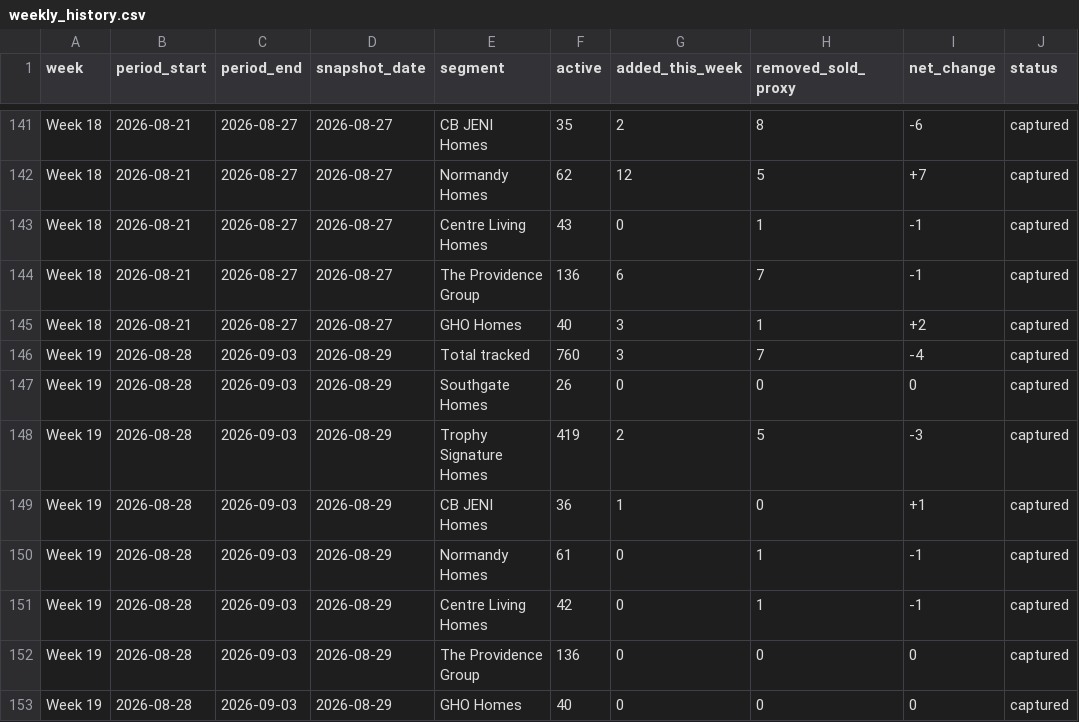
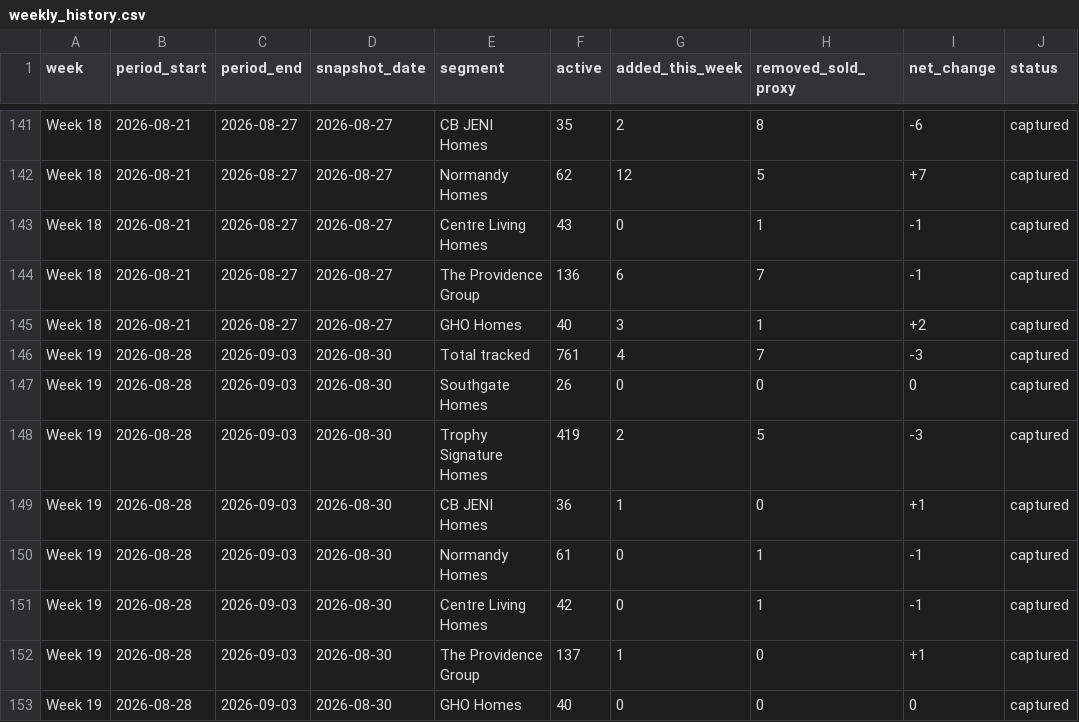
Before and after one commit to aregaladosantiago-hub/grbk-tracker, a CSV file: reports/weekly_history.csv, drawn as a sheet; only a part is shown, gaps mark what is left out.

```diff
--- a/reports/weekly_history.csv
+++ b/reports/weekly_history.csv
@@ -145,9 +145,9 @@ Week 18,2026-08-21,2026-08-27,2026-08-27,The Providence Group,136,6,7,-1,capture
 Week 18,2026-08-21,2026-08-27,2026-08-27,GHO Homes,40,3,1,+2,captured
-Week 19,2026-08-28,2026-09-03,2026-08-29,Total tracked,760,3,7,-4,captured
-Week 19,2026-08-28,2026-09-03,2026-08-29,Southgate Homes,26,0,0,0,captured
-Week 19,2026-08-28,2026-09-03,2026-08-29,Trophy Signature Homes,419,2,5,-3,captured
-Week 19,2026-08-28,2026-09-03,2026-08-29,CB JENI Homes,36,1,0,+1,captured
-Week 19,2026-08-28,2026-09-03,2026-08-29,Normandy Homes,61,0,1,-1,captured
-Week 19,2026-08-28,2026-09-03,2026-08-29,Centre Living Homes,42,0,1,-1,captured
-Week 19,2026-08-28,2026-09-03,2026-08-29,The Providence Group,136,0,0,0,captured
-Week 19,2026-08-28,2026-09-03,2026-08-29,GHO Homes,40,0,0,0,captured
+Week 19,2026-08-28,2026-09-03,2026-08-30,Total tracked,761,4,7,-3,captured
+Week 19,2026-08-28,2026-09-03,2026-08-30,Southgate Homes,26,0,0,0,captured
+Week 19,2026-08-28,2026-09-03,2026-08-30,Trophy Signature Homes,419,2,5,-3,captured
+Week 19,2026-08-28,2026-09-03,2026-08-30,CB JENI Homes,36,1,0,+1,captured
+Week 19,2026-08-28,2026-09-03,2026-08-30,Normandy Homes,61,0,1,-1,captured
+Week 19,2026-08-28,2026-09-03,2026-08-30,Centre Living Homes,42,0,1,-1,captured
+Week 19,2026-08-28,2026-09-03,2026-08-30,The Providence Group,137,1,0,+1,captured
+Week 19,2026-08-28,2026-09-03,2026-08-30,GHO Homes,40,0,0,0,captured
```
Also changed, not shown: reports/latest_active.csv, 3 other files.
